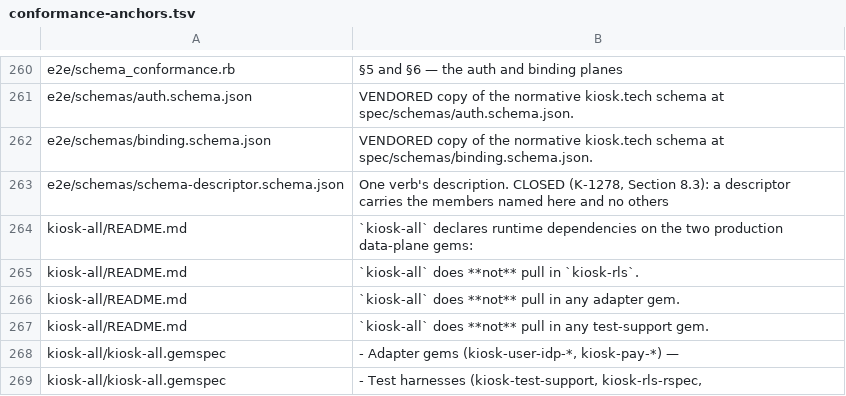
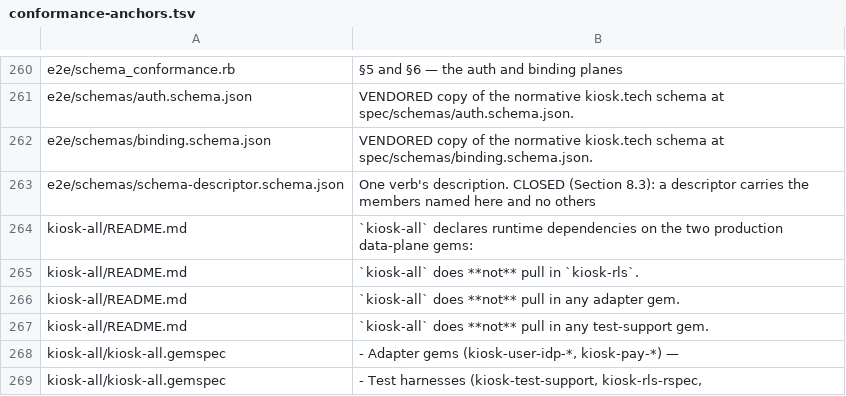
Before and after one commit to kiosk-hq/kiosk, a TSV file: spec/conformance-anchors.tsv, drawn as a sheet; only a part is shown, gaps mark what is left out.

```diff
--- a/spec/conformance-anchors.tsv
+++ b/spec/conformance-anchors.tsv
@@ -262,3 +262,3 @@ e2e/schemas/auth.schema.json	VENDORED copy of the normative kiosk.tech schema at
 e2e/schemas/binding.schema.json	VENDORED copy of the normative kiosk.tech schema at spec/schemas/binding.schema.json.
-e2e/schemas/schema-descriptor.schema.json	One verb's description. CLOSED (K-1278, Section 8.3): a descriptor carries the members named here and no others
+e2e/schemas/schema-descriptor.schema.json	One verb's description. CLOSED (Section 8.3): a descriptor carries the members named here and no others
 kiosk-all/README.md	`kiosk-all` declares runtime dependencies on the two production data-plane gems:
```
Also changed, not shown: spec/public-spec-sections.tsv, 5 other files.
